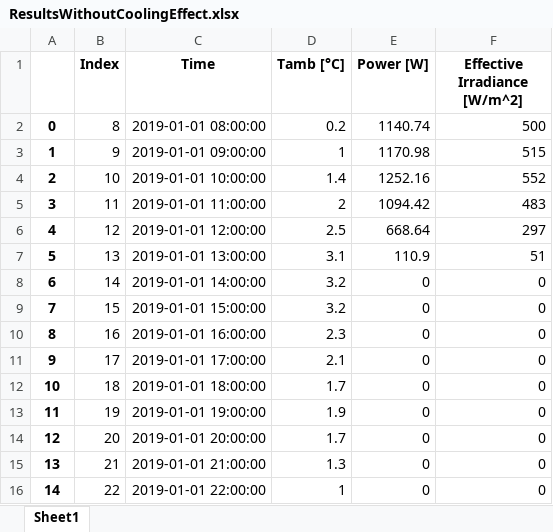
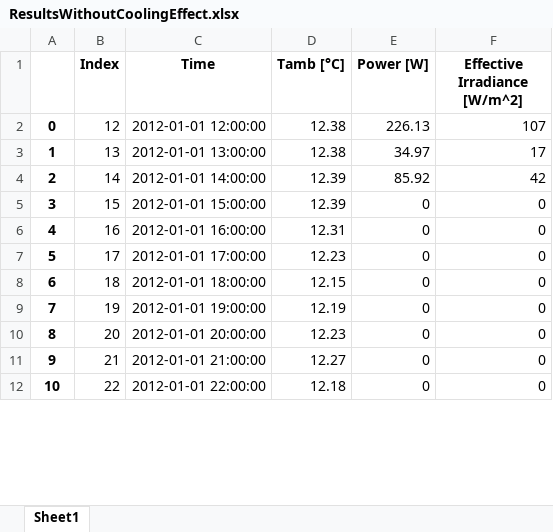
Before and after one commit to hamzaable/Modelling-of-Solar-Roof-Tiles, an Excel workbook: ResultsWithoutCoolingEffect.xlsx, sheet Sheet1, drawn as a sheet; only a part is shown; values as stored, in another font and other column widths than the file's, no borders; removed rows and columns are numbered as before the commit, all else as after; the diff covers the shown part only; the diff names each change by its address in the sheet, - before the commit and + after, or states it on an @@ line.

Commit message:
Update ResultsWithoutCoolingEffect.xlsx

```diff
--- a/ResultsWithoutCoolingEffect.xlsx (sheet Sheet1)
+++ b/ResultsWithoutCoolingEffect.xlsx (sheet Sheet1)
-row 2: 0 | 8 | 2019-01-01 08:00:00 | 0.2 | 1140.74 | 500
-row 3: 1 | 9 | 2019-01-01 09:00:00 | 1 | 1170.98 | 515
-row 4: 2 | 10 | 2019-01-01 10:00:00 | 1.4 | 1252.16 | 552
-row 5: 3 | 11 | 2019-01-01 11:00:00 | 2 | 1094.42 | 483
@@ column A renumbered between rows 2 and 36 @@
-C2 (Time): 2019-01-01 12:00:00
+C2 (Time): 2012-01-01 12:00:00
-D2 (Tamb [°C]): 2.5
+D2 (Tamb [°C]): 12.38
-E2 (Power [W]): 668.64
+E2 (Power [W]): 226.13
-F2 (Effective Irradiance [W/m^2]): 297
+F2 (Effective Irradiance [W/m^2]): 107
-C3 (Time): 2019-01-01 13:00:00
+C3 (Time): 2012-01-01 13:00:00
-D3 (Tamb [°C]): 3.1
+D3 (Tamb [°C]): 12.38
-E3 (Power [W]): 110.9
+E3 (Power [W]): 34.97
-F3 (Effective Irradiance [W/m^2]): 51
+F3 (Effective Irradiance [W/m^2]): 17
-C4 (Time): 2019-01-01 14:00:00
+C4 (Time): 2012-01-01 14:00:00
-D4:D5 (Tamb [°C]): 3.2
+D4:D5 (Tamb [°C]): 12.39
-E4 (Power [W]): 0
+E4 (Power [W]): 85.92
-F4 (Effective Irradiance [W/m^2]): 0
+F4 (Effective Irradiance [W/m^2]): 42
-C5 (Time): 2019-01-01 15:00:00
+C5 (Time): 2012-01-01 15:00:00
-C6 (Time): 2019-01-01 16:00:00
+C6 (Time): 2012-01-01 16:00:00
-D6 (Tamb [°C]): 2.3
+D6 (Tamb [°C]): 12.31
-C7 (Time): 2019-01-01 17:00:00
+C7 (Time): 2012-01-01 17:00:00
-D7 (Tamb [°C]): 2.1
+D7 (Tamb [°C]): 12.23
-C8 (Time): 2019-01-01 18:00:00
+C8 (Time): 2012-01-01 18:00:00
-D8 (Tamb [°C]): 1.7
+D8 (Tamb [°C]): 12.15
-C9 (Time): 2019-01-01 19:00:00
+C9 (Time): 2012-01-01 19:00:00
-D9 (Tamb [°C]): 1.9
+D9 (Tamb [°C]): 12.19
-C10 (Time): 2019-01-01 20:00:00
+C10 (Time): 2012-01-01 20:00:00
-D10 (Tamb [°C]): 1.7
+D10 (Tamb [°C]): 12.23
-C11 (Time): 2019-01-01 21:00:00
+C11 (Time): 2012-01-01 21:00:00
-D11 (Tamb [°C]): 1.3
+D11 (Tamb [°C]): 12.27
-C12 (Time): 2019-01-01 22:00:00
+C12 (Time): 2012-01-01 22:00:00
-D12 (Tamb [°C]): 1
+D12 (Tamb [°C]): 12.18
```
Also changed, not shown: 2 added rows, 1 removed row and 63 edited cells elsewhere in this sheet.
